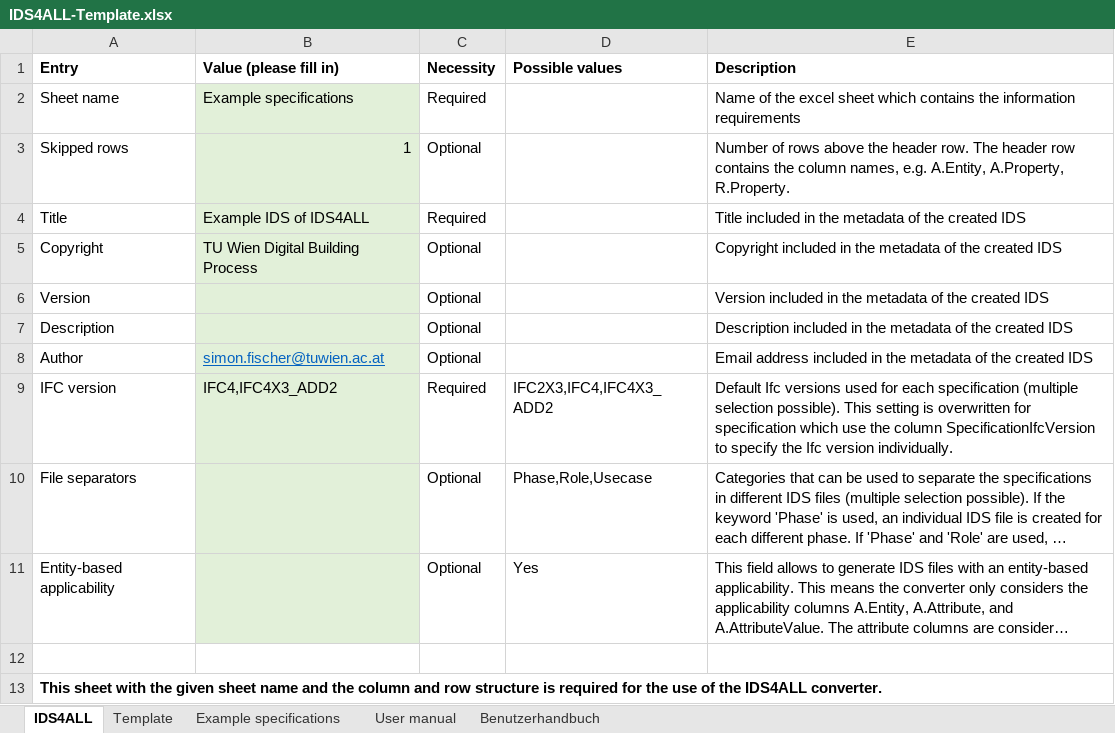
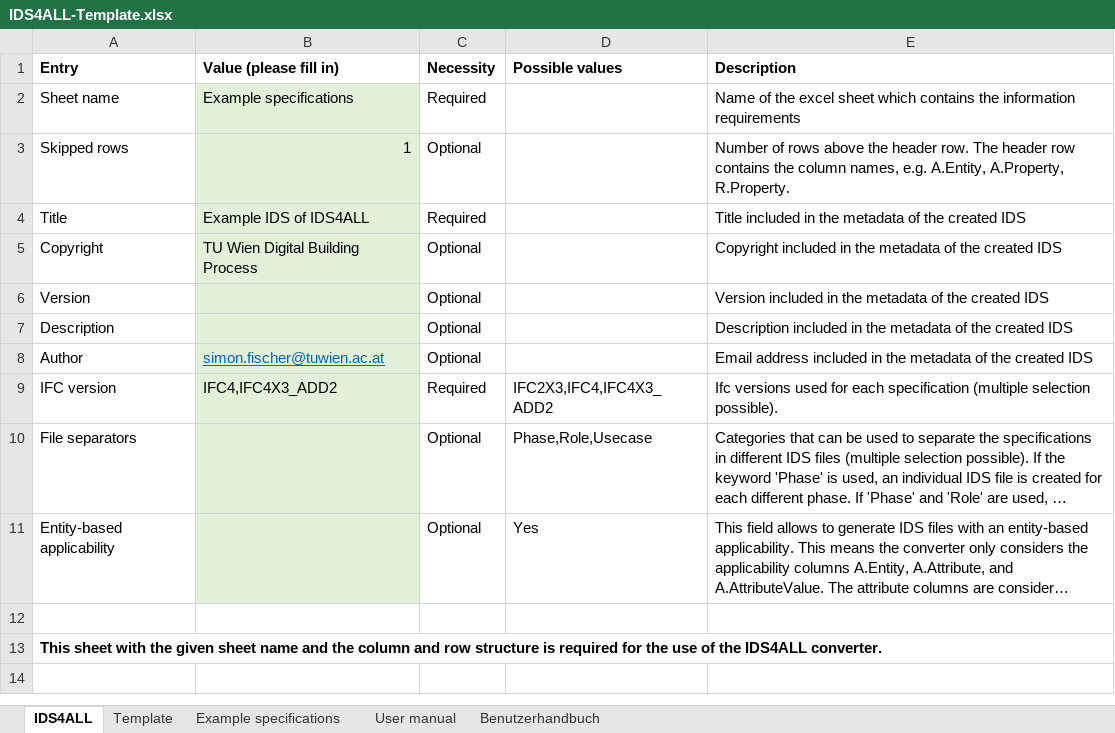
Before and after one commit to Digital-Building-Process-TU-Wien/IDS-converter, an Excel workbook: Excel-files/IDS4ALL-Template.xlsx, sheet IDS4ALL, drawn as a sheet; long unchanged cells end in …; values as stored, in another font and other column widths than the file's, no borders; the diff names each change by its address in the sheet, - before the commit and + after, or states it on an @@ line.

```diff
--- a/Excel-files/IDS4ALL-Template.xlsx (sheet IDS4ALL)
+++ b/Excel-files/IDS4ALL-Template.xlsx (sheet IDS4ALL)
-E9 (Description): Default Ifc versions used for each specification (multiple selection possible). This setting is overwritten for specification which use the column SpecificationIfcVersion to specify the Ifc version individually.
+E9 (Description): Ifc versions used for each specification (multiple selection possible).
```
Also changed, not shown: sheet User manual, sheet Example specifications, sheet Benutzerhandbuch, sheet Template, Excel-files/Requirements-openBIM-building-permit-City-of-Vienna-extended.xlsx, 5 other files.
